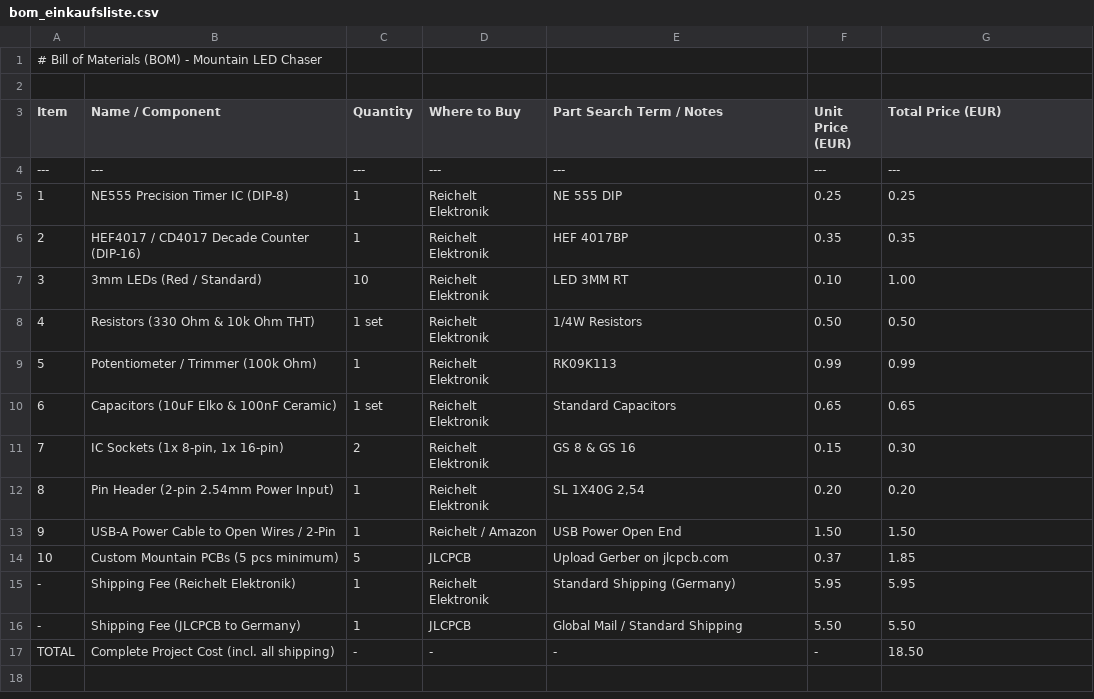
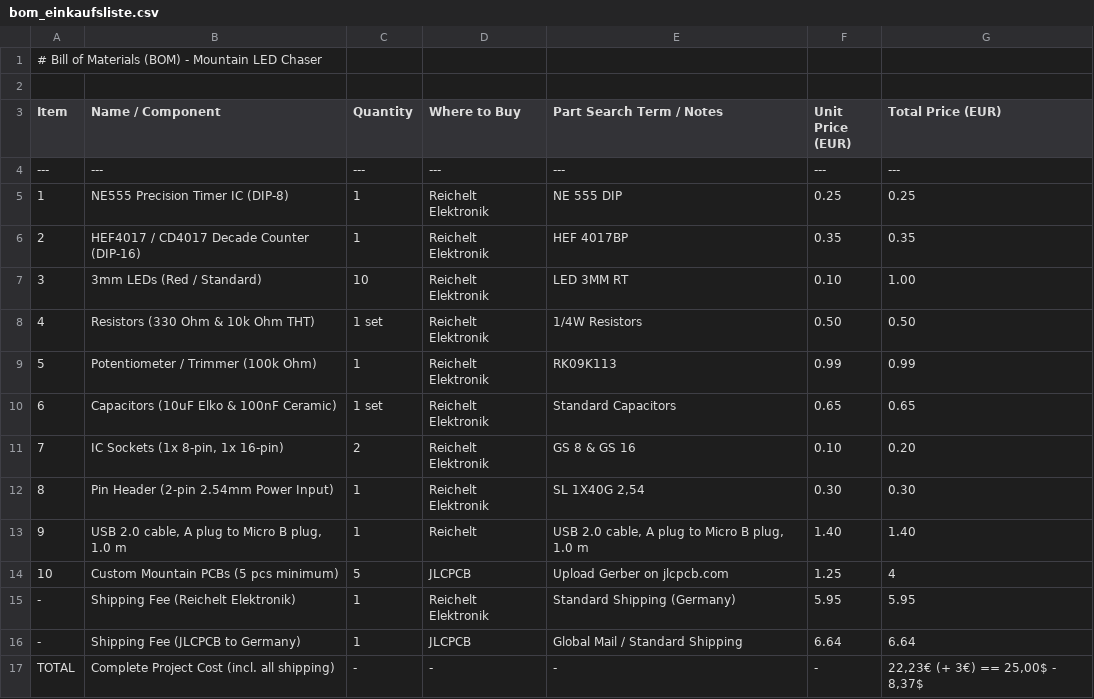
Before and after one commit to CraftingHERO28/555-chaser, a CSV file: bom_einkaufsliste.csv, drawn as a sheet.

Commit message:
Modify BOM with new items and updated costs
Updated prices and added new items to the BOM.

```diff
--- a/bom_einkaufsliste.csv
+++ b/bom_einkaufsliste.csv
@@ -10,8 +10,8 @@ Item | Name / Component | Quantity | Where to Buy | Part Search Term / Notes | U
 6 | Capacitors (10uF Elko & 100nF Ceramic) | 1 set | Reichelt Elektronik | Standard Capacitors | 0.65 | 0.65
-7 | IC Sockets (1x 8-pin, 1x 16-pin) | 2 | Reichelt Elektronik | GS 8 & GS 16 | 0.15 | 0.30
-8 | Pin Header (2-pin 2.54mm Power Input) | 1 | Reichelt Elektronik | SL 1X40G 2,54 | 0.20 | 0.20
-9 | USB-A Power Cable to Open Wires / 2-Pin | 1 | Reichelt / Amazon | USB Power Open End | 1.50 | 1.50
-10 | Custom Mountain PCBs (5 pcs minimum) | 5 | JLCPCB | Upload Gerber on jlcpcb.com | 0.37 | 1.85
+7 | IC Sockets (1x 8-pin, 1x 16-pin) | 2 | Reichelt Elektronik | GS 8 & GS 16 | 0.10 | 0.20
+8 | Pin Header (2-pin 2.54mm Power Input) | 1 | Reichelt Elektronik | SL 1X40G 2,54 | 0.30 | 0.30
+9 |USB 2.0 cable, A plug to Micro B plug, 1.0 m | 1 | Reichelt | USB 2.0 cable, A plug to Micro B plug, 1.0 m | 1.40 | 1.40
+10 | Custom Mountain PCBs (5 pcs minimum) | 5 | JLCPCB | Upload Gerber on jlcpcb.com | 1.25 | 4
 - | Shipping Fee (Reichelt Elektronik) | 1 | Reichelt Elektronik | Standard Shipping (Germany) | 5.95 | 5.95
-- | Shipping Fee (JLCPCB to Germany) | 1 | JLCPCB | Global Mail / Standard Shipping | 5.50 | 5.50
-TOTAL | Complete Project Cost (incl. all shipping) | - | - | - | - | 18.50
+- | Shipping Fee (JLCPCB to Germany) | 1 | JLCPCB | Global Mail / Standard Shipping | 6.64 | 6.64
+TOTAL | Complete Project Cost (incl. all shipping) | - | - | - | - | 22,23€ (+ 3€) == 25,00$ - 8,37$
```
